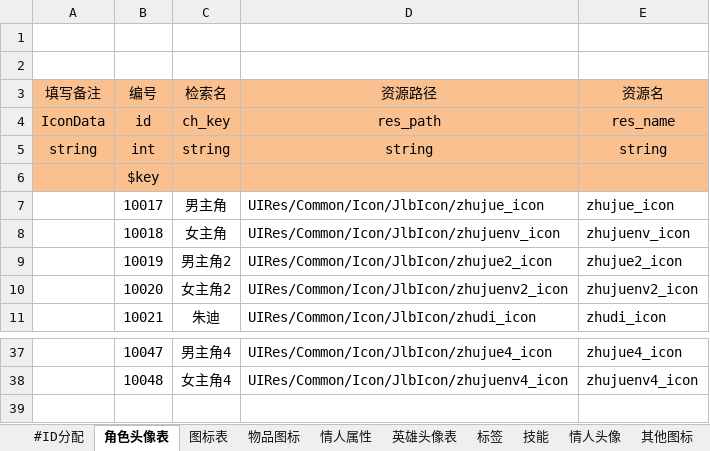
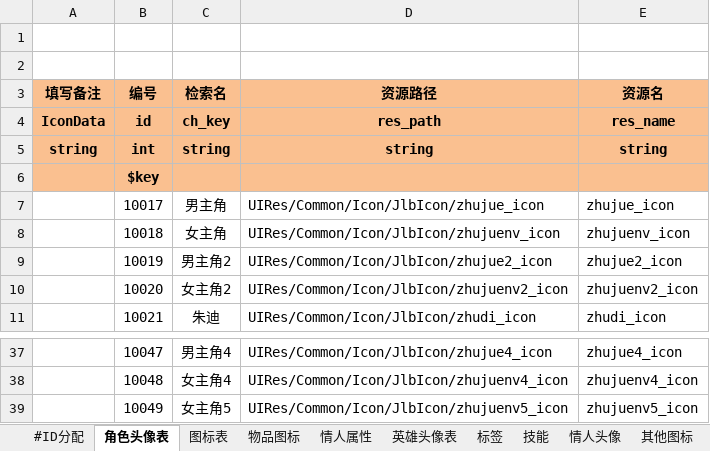
Before and after one commit to zxbigjj/UEserver, an Excel workbook: sharedata/exceldata/excel/all/T-图标表.xlsx, sheet 角色头像表, drawn as a sheet; only a part is shown, gaps mark what is left out; values as stored, in another font and other column widths than the file's, no borders; the diff names each change by its address in the sheet, - before the commit and + after, or states it on an @@ line.

```diff
--- a/sharedata/exceldata/excel/all/T-图标表.xlsx (sheet 角色头像表)
+++ b/sharedata/exceldata/excel/all/T-图标表.xlsx (sheet 角色头像表)
-A3:E5 bold: off
+A3:E5 bold: on
-B6 bold: off
+B6 bold: on
+row 39:  | 10049 | 女主角5 | UIRes/Common/Icon/JlbIcon/zhujuenv5_icon | zhujuenv5_icon
```
Also changed, not shown: sheet 物品图标, sheet 限时活动背景, sheet 冲榜活动, sheet 英雄头像表, sheet 节日活动图标, sheet 玩法海报, 26 more sheets, sharedata/exceldata/excel/all/C-充值活动表.xlsx, sharedata/exceldata/excel/all/D-单位表.xlsx, 13 other files.
